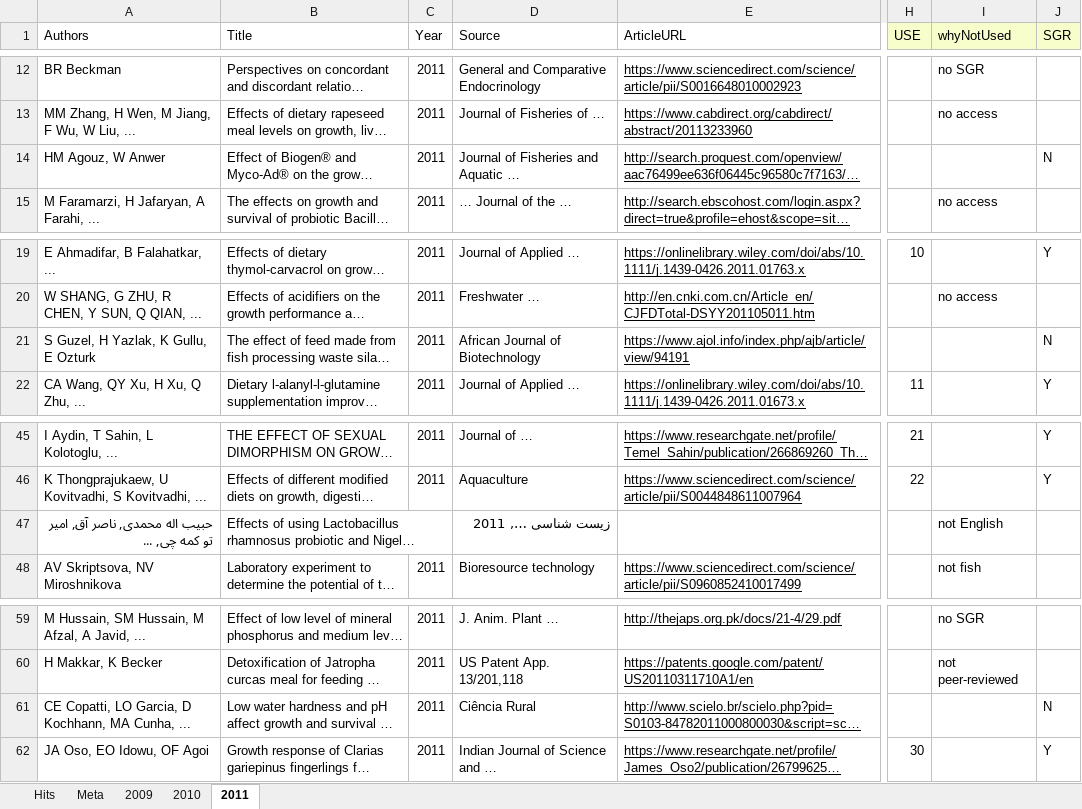
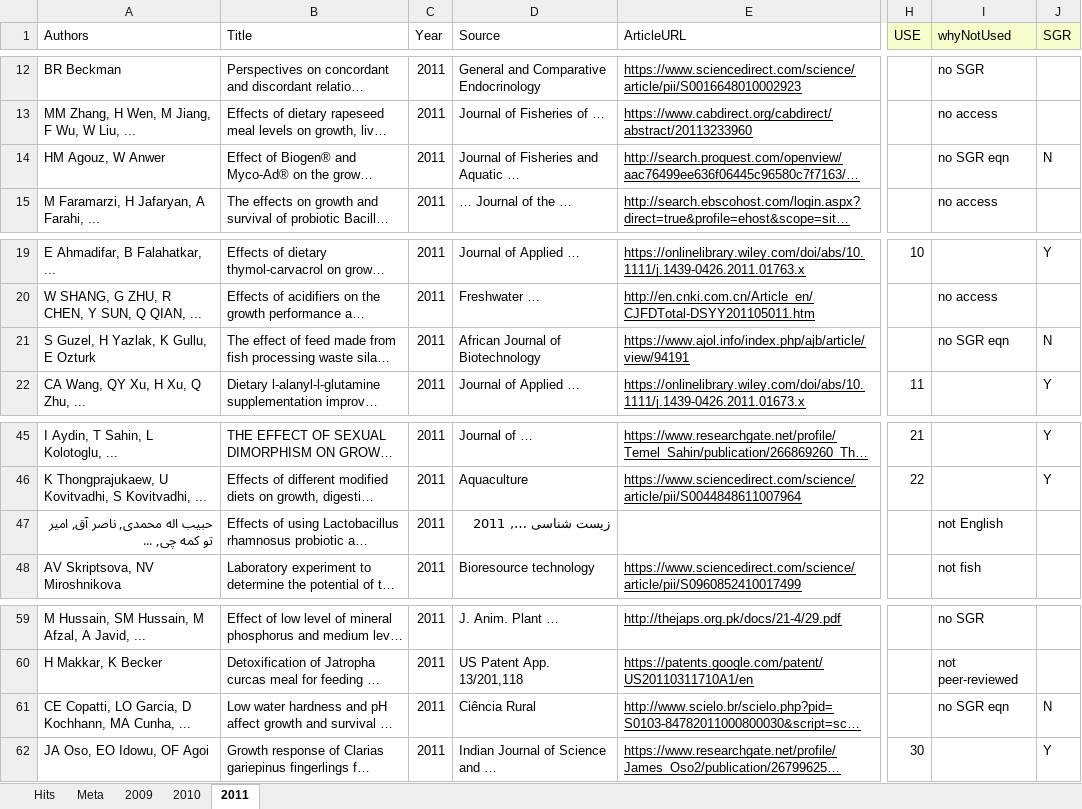
Before and after one commit to droglenc/SGR, an Excel workbook: data/raw/SGR_Review.xlsx, sheet 2011, drawn as a sheet; only a part is shown, gaps mark what is left out; long unchanged cells end in …; values as stored, in another font and other column widths than the file's, no borders; charts and pictures not drawn; the diff names each change by its address in the sheet, - before the commit and + after, or states it on an @@ line.

```diff
--- a/data/raw/SGR_Review.xlsx (sheet 2011)
+++ b/data/raw/SGR_Review.xlsx (sheet 2011)
-I14 (whyNotUsed): (empty)
+I14 (whyNotUsed): no SGR eqn
-I21 (whyNotUsed): (empty)
+I21 (whyNotUsed): no SGR eqn
-B47:C47 merged
-C47 (Year): (empty)
+C47 (Year): 2011
-I61 (whyNotUsed): (empty)
+I61 (whyNotUsed): no SGR eqn
```
Also changed, not shown: sheet 2010, sheet 2009, 3 other files.
